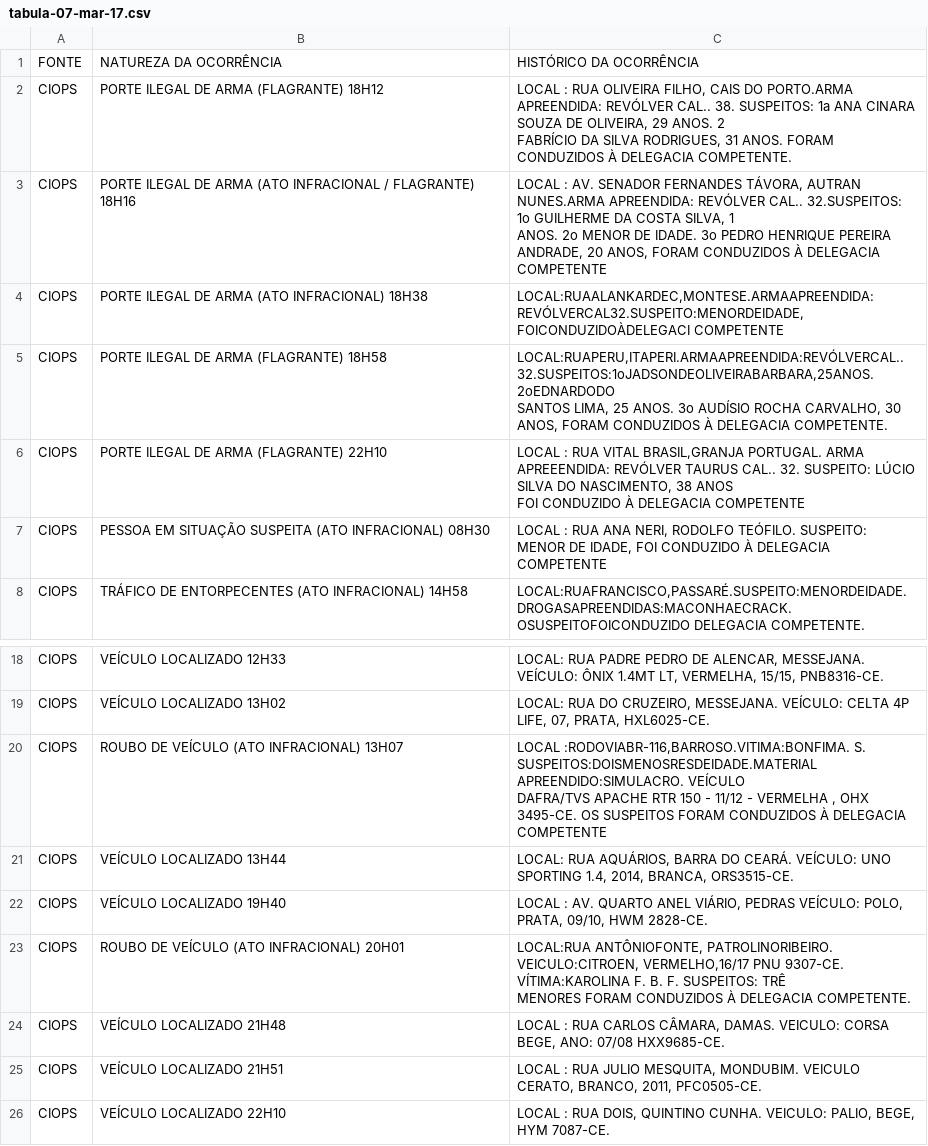
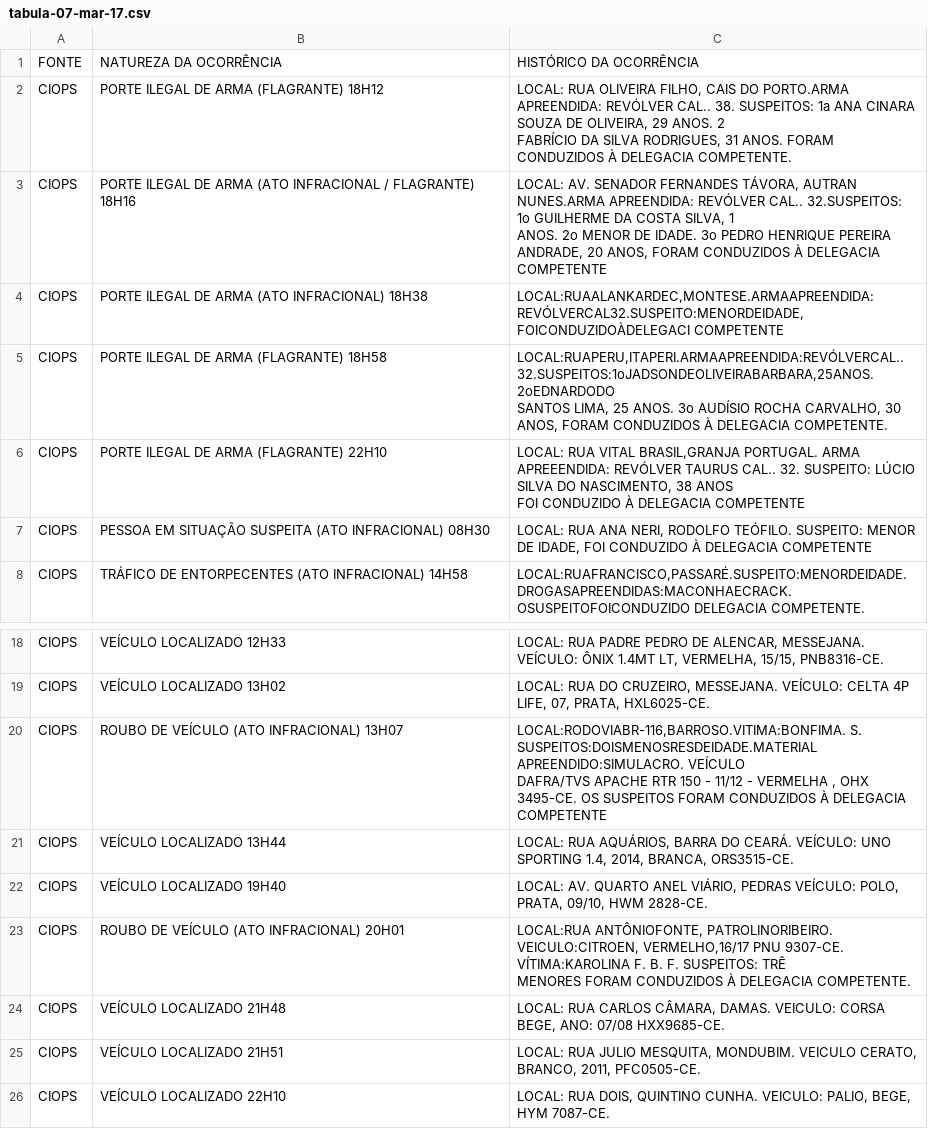
Before and after one commit to netodeolino/TCC, a CSV file: TCC 02/Dados/2017/Março/tabula-07-mar-17.csv, drawn as a sheet; only a part is shown, gaps mark what is left out.

```diff
--- a/TCC 02/Dados/2017/Março/tabula-07-mar-17.csv
+++ b/TCC 02/Dados/2017/Março/tabula-07-mar-17.csv
@@ -1,6 +1,6 @@
 FONTE,NATUREZA DA OCORRÊNCIA,HISTÓRICO DA OCORRÊNCIA
-CIOPS,PORTE ILEGAL DE ARMA (FLAGRANTE)  18H12,"LOCAL : RUA OLIVEIRA FILHO, CAIS DO PORTO.ARMA APREENDIDA: REVÓLVER CAL.. 38. SUSPEITOS: 1a ANA CINARA SOUZA DE OLIVEIRA, 29 ANOS. 2
-FABRÍCIO DA SILVA RODRIGUES, 31 ANOS. FORAM CONDUZIDOS À DELEGACIA COMPETENTE."
-CIOPS,PORTE ILEGAL DE ARMA  (ATO INFRACIONAL / FLAGRANTE) 18H16,"LOCAL : AV. SENADOR FERNANDES TÁVORA, AUTRAN NUNES.ARMA APREENDIDA: REVÓLVER CAL.. 32.SUSPEITOS: 1o GUILHERME DA COSTA SILVA, 1
-ANOS. 2o MENOR DE IDADE. 3o PEDRO HENRIQUE PEREIRA ANDRADE, 20 ANOS, FORAM CONDUZIDOS À DELEGACIA COMPETENTE"
+CIOPS,PORTE ILEGAL DE ARMA (FLAGRANTE)  18H12,"LOCAL: RUA OLIVEIRA FILHO, CAIS DO PORTO.ARMA APREENDIDA: REVÓLVER CAL.. 38. SUSPEITOS: 1a ANA CINARA SOUZA DE OLIVEIRA, 29 ANOS. 2
+FABRÍCIO DA SILVA RODRIGUES, 31 ANOS. FORAM CONDUZIDOS À DELEGACIA COMPETENTE."
+CIOPS,PORTE ILEGAL DE ARMA  (ATO INFRACIONAL / FLAGRANTE) 18H16,"LOCAL: AV. SENADOR FERNANDES TÁVORA, AUTRAN NUNES.ARMA APREENDIDA: REVÓLVER CAL.. 32.SUSPEITOS: 1o GUILHERME DA COSTA SILVA, 1
+ANOS. 2o MENOR DE IDADE. 3o PEDRO HENRIQUE PEREIRA ANDRADE, 20 ANOS, FORAM CONDUZIDOS À DELEGACIA COMPETENTE"
 CIOPS,PORTE ILEGAL DE ARMA (ATO INFRACIONAL) 18H38,"LOCAL:RUAALANKARDEC,MONTESE.ARMAAPREENDIDA:REVÓLVERCAL32.SUSPEITO:MENORDEIDADE,FOICONDUZIDOÀDELEGACI COMPETENTE"
@@ -8,5 +8,5 @@ CIOPS,PORTE ILEGAL DE ARMA (FLAGRANTE) 18H58,"LOCAL:RUAPERU,ITAPERI.ARMAAPREENDI
 SANTOS LIMA, 25 ANOS. 3o AUDÍSIO ROCHA CARVALHO, 30 ANOS, FORAM CONDUZIDOS À DELEGACIA COMPETENTE."
-CIOPS,PORTE ILEGAL DE ARMA (FLAGRANTE) 22H10,"LOCAL : RUA VITAL BRASIL,GRANJA PORTUGAL. ARMA APREEENDIDA: REVÓLVER TAURUS CAL.. 32. SUSPEITO: LÚCIO SILVA DO NASCIMENTO, 38 ANOS
-FOI CONDUZIDO À DELEGACIA COMPETENTE"
-CIOPS,PESSOA EM SITUAÇÃO SUSPEITA (ATO INFRACIONAL) 08H30,"LOCAL : RUA ANA NERI, RODOLFO TEÓFILO. SUSPEITO: MENOR DE IDADE, FOI CONDUZIDO À DELEGACIA COMPETENTE"
+CIOPS,PORTE ILEGAL DE ARMA (FLAGRANTE) 22H10,"LOCAL: RUA VITAL BRASIL,GRANJA PORTUGAL. ARMA APREEENDIDA: REVÓLVER TAURUS CAL.. 32. SUSPEITO: LÚCIO SILVA DO NASCIMENTO, 38 ANOS
+FOI CONDUZIDO À DELEGACIA COMPETENTE"
+CIOPS,PESSOA EM SITUAÇÃO SUSPEITA (ATO INFRACIONAL) 08H30,"LOCAL: RUA ANA NERI, RODOLFO TEÓFILO. SUSPEITO: MENOR DE IDADE, FOI CONDUZIDO À DELEGACIA COMPETENTE"
 CIOPS,TRÁFICO DE ENTORPECENTES (ATO INFRACIONAL) 14H58,"LOCAL:RUAFRANCISCO,PASSARÉ.SUSPEITO:MENORDEIDADE.DROGASAPREENDIDAS:MACONHAECRACK.OSUSPEITOFOICONDUZIDO DELEGACIA COMPETENTE."
@@ -27,10 +27,10 @@ CIOPS,VEÍCULO LOCALIZADO  12H33,"LOCAL: RUA PADRE PEDRO DE ALENCAR, MESSEJANA.
 CIOPS,VEÍCULO LOCALIZADO  13H02,"LOCAL: RUA DO CRUZEIRO, MESSEJANA.  VEÍCULO: CELTA 4P LIFE, 07, PRATA, HXL6025-CE."
-CIOPS,ROUBO  DE VEÍCULO (ATO INFRACIONAL) 13H07,"LOCAL :RODOVIABR-116,BARROSO.VITIMA:BONFIMA. S. SUSPEITOS:DOISMENOSRESDEIDADE.MATERIAL APREENDIDO:SIMULACRO. VEÍCULO
-DAFRA/TVS APACHE RTR 150 - 11/12 - VERMELHA , OHX 3495-CE. OS SUSPEITOS FORAM CONDUZIDOS À DELEGACIA COMPETENTE"
+CIOPS,ROUBO  DE VEÍCULO (ATO INFRACIONAL) 13H07,"LOCAL:RODOVIABR-116,BARROSO.VITIMA:BONFIMA. S. SUSPEITOS:DOISMENOSRESDEIDADE.MATERIAL APREENDIDO:SIMULACRO. VEÍCULO
+DAFRA/TVS APACHE RTR 150 - 11/12 - VERMELHA , OHX 3495-CE. OS SUSPEITOS FORAM CONDUZIDOS À DELEGACIA COMPETENTE"
 CIOPS,VEÍCULO LOCALIZADO 13H44,"LOCAL: RUA AQUÁRIOS, BARRA DO CEARÁ. VEÍCULO: UNO SPORTING 1.4, 2014, BRANCA, ORS3515-CE."
-CIOPS,VEÍCULO LOCALIZADO   19H40,"LOCAL : AV. QUARTO ANEL VIÁRIO, PEDRAS  VEÍCULO: POLO, PRATA, 09/10, HWM 2828-CE."
+CIOPS,VEÍCULO LOCALIZADO   19H40,"LOCAL: AV. QUARTO ANEL VIÁRIO, PEDRAS  VEÍCULO: POLO, PRATA, 09/10, HWM 2828-CE."
 CIOPS,ROUBO DE VEÍCULO (ATO INFRACIONAL) 20H01,"LOCAL:RUA ANTÔNIOFONTE, PATROLINORIBEIRO. VEICULO:CITROEN, VERMELHO,16/17 PNU 9307-CE. VÍTIMA:KAROLINA F. B. F. SUSPEITOS: TRÊ
 MENORES FORAM CONDUZIDOS À DELEGACIA COMPETENTE."
-CIOPS,VEÍCULO LOCALIZADO   21H48,"LOCAL : RUA CARLOS CÂMARA, DAMAS.  VEICULO: CORSA BEGE, ANO: 07/08 HXX9685-CE."
-CIOPS,VEÍCULO LOCALIZADO  21H51,"LOCAL : RUA JULIO MESQUITA, MONDUBIM. VEICULO CERATO, BRANCO, 2011, PFC0505-CE."
-CIOPS,VEÍCULO LOCALIZADO   22H10,"LOCAL : RUA DOIS, QUINTINO CUNHA. VEICULO: PALIO, BEGE, HYM 7087-CE."
+CIOPS,VEÍCULO LOCALIZADO   21H48,"LOCAL: RUA CARLOS CÂMARA, DAMAS.  VEICULO: CORSA BEGE, ANO: 07/08 HXX9685-CE."
+CIOPS,VEÍCULO LOCALIZADO  21H51,"LOCAL: RUA JULIO MESQUITA, MONDUBIM. VEICULO CERATO, BRANCO, 2011, PFC0505-CE."
+CIOPS,VEÍCULO LOCALIZADO   22H10,"LOCAL: RUA DOIS, QUINTINO CUNHA. VEICULO: PALIO, BEGE, HYM 7087-CE."
```
Also changed, not shown: TCC 02/Dados/2017/Maio/tabula-16-mai-17.csv, TCC 02/Dados/2017/Maio/tabula-26-mai-17.csv, 8 other files.
